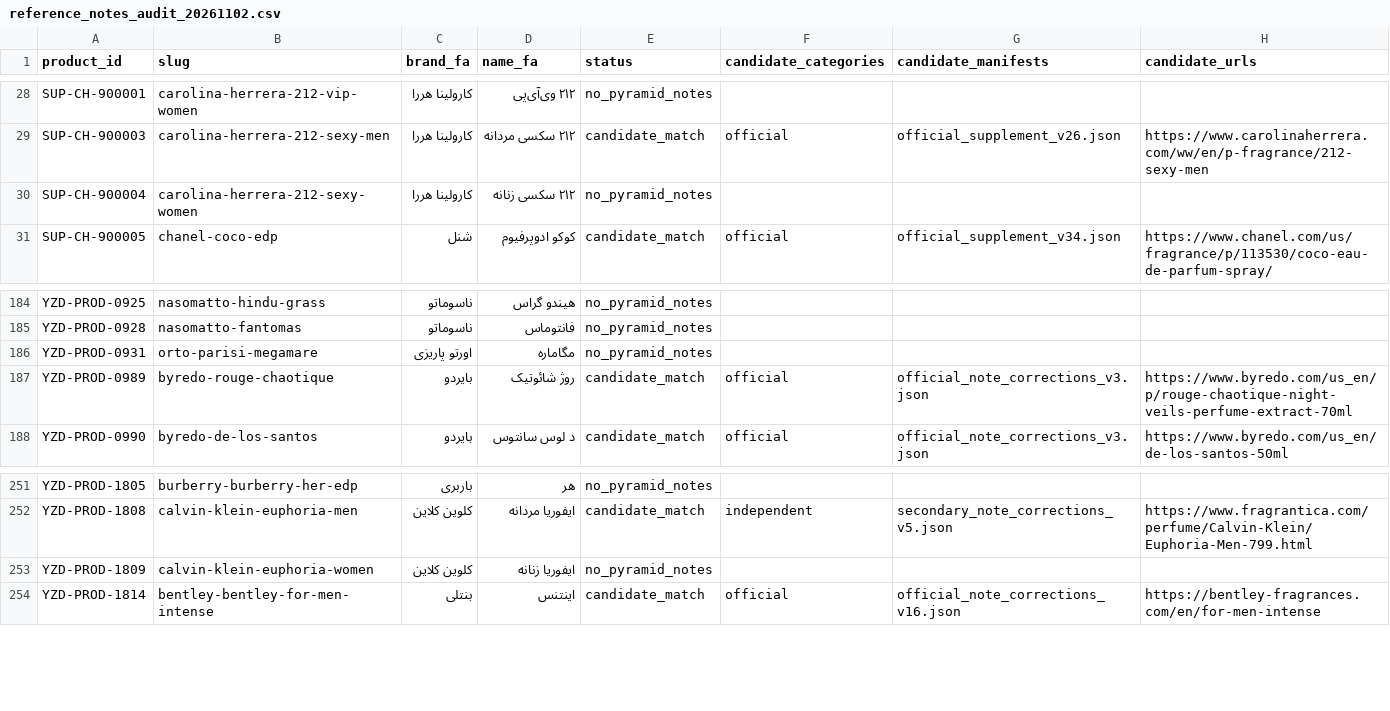
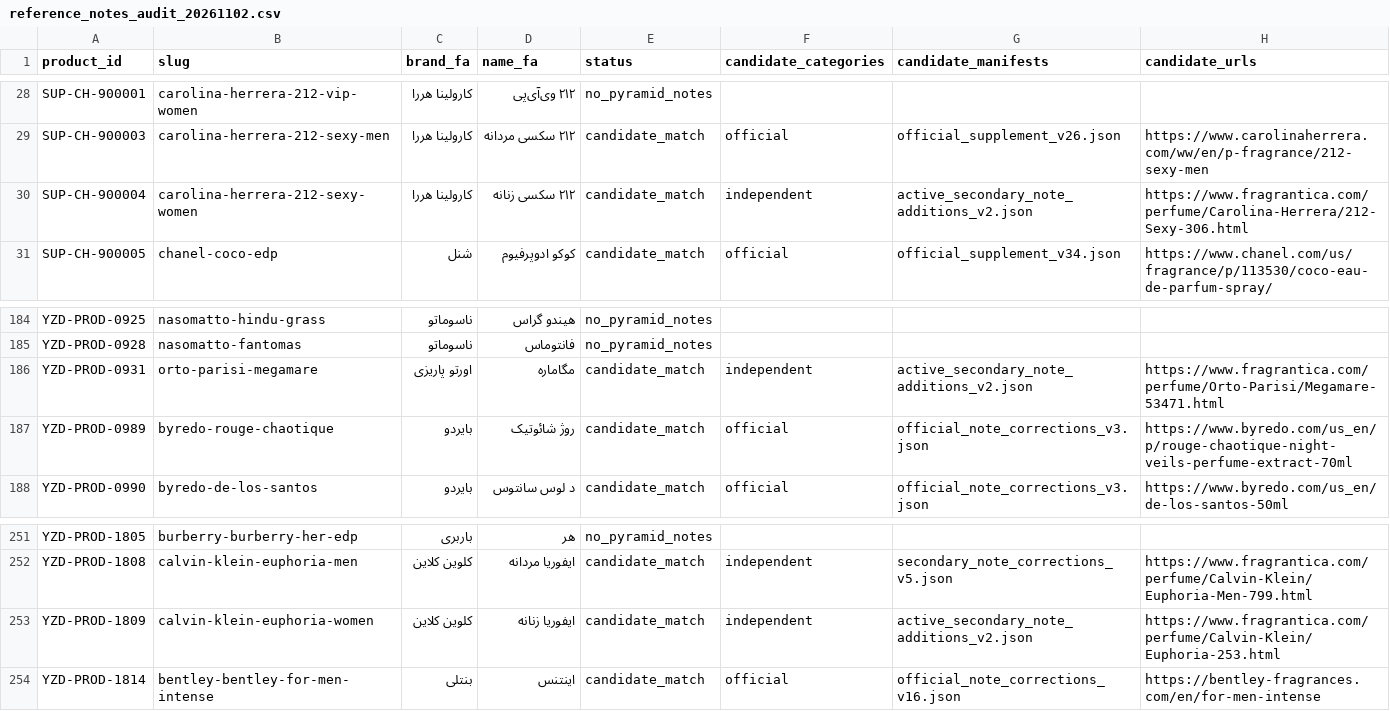
Before and after one commit to Saeedsoli/YZDPRFM, a CSV file: reports/reference_notes_audit_20261102.csv, drawn as a sheet; only a part is shown, gaps mark what is left out.

Commit message:
Add three independently sourced fragrance profiles

```diff
--- a/reports/reference_notes_audit_20261102.csv
+++ b/reports/reference_notes_audit_20261102.csv
@@ -29,3 +29,3 @@ SUP-CH-900001,carolina-herrera-212-vip-women,کارولینا هررا,۲۱۲ و
 SUP-CH-900003,carolina-herrera-212-sexy-men,کارولینا هررا,۲۱۲ سکسی مردانه,candidate_match,official,official_supplement_v26.json,https://www.carolinaherrera.com/ww/en/p-fragrance/212-sexy-men
-SUP-CH-900004,carolina-herrera-212-sexy-women,کارولینا هررا,۲۱۲ سکسی زنانه,no_pyramid_notes,,,
+SUP-CH-900004,carolina-herrera-212-sexy-women,کارولینا هررا,۲۱۲ سکسی زنانه,candidate_match,independent,active_secondary_note_additions_v2.json,https://www.fragrantica.com/perfume/Carolina-Herrera/212-Sexy-306.html
 SUP-CH-900005,chanel-coco-edp,شنل,کوکو ادوپرفیوم,candidate_match,official,official_supplement_v34.json,https://www.chanel.com/us/fragrance/p/113530/coco-eau-de-parfum-spray/
@@ -185,3 +185,3 @@ YZD-PROD-0925,nasomatto-hindu-grass,ناسوماتو,هیندو گراس,no_pyra
 YZD-PROD-0928,nasomatto-fantomas,ناسوماتو,فانتوماس,no_pyramid_notes,,,
-YZD-PROD-0931,orto-parisi-megamare,اورتو پاریزی,مگاماره,no_pyramid_notes,,,
+YZD-PROD-0931,orto-parisi-megamare,اورتو پاریزی,مگاماره,candidate_match,independent,active_secondary_note_additions_v2.json,https://www.fragrantica.com/perfume/Orto-Parisi/Megamare-53471.html
 YZD-PROD-0989,byredo-rouge-chaotique,بایردو,روژ شائوتیک,candidate_match,official,official_note_corrections_v3.json,https://www.byredo.com/us_en/p/rouge-chaotique-night-veils-perfume-extract-70ml
@@ -252,3 +252,3 @@ YZD-PROD-1805,burberry-burberry-her-edp,باربری,هر,no_pyramid_notes,,,
 YZD-PROD-1808,calvin-klein-euphoria-men,کلوین کلاین,ایفوریا مردانه,candidate_match,independent,secondary_note_corrections_v5.json,https://www.fragrantica.com/perfume/Calvin-Klein/Euphoria-Men-799.html
-YZD-PROD-1809,calvin-klein-euphoria-women,کلوین کلاین,ایفوریا زنانه,no_pyramid_notes,,,
+YZD-PROD-1809,calvin-klein-euphoria-women,کلوین کلاین,ایفوریا زنانه,candidate_match,independent,active_secondary_note_additions_v2.json,https://www.fragrantica.com/perfume/Calvin-Klein/Euphoria-253.html
 YZD-PROD-1814,bentley-bentley-for-men-intense,بنتلی,اینتنس,candidate_match,official,official_note_corrections_v16.json,https://bentley-fragrances.com/en/for-men-intense
```
Also changed, not shown: 9 other files.
